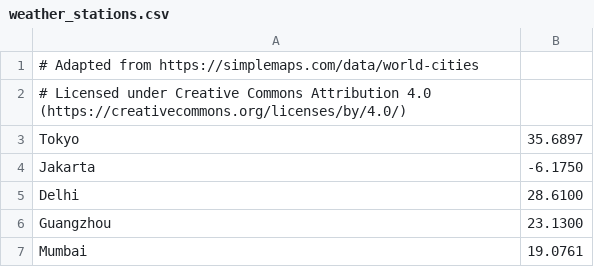
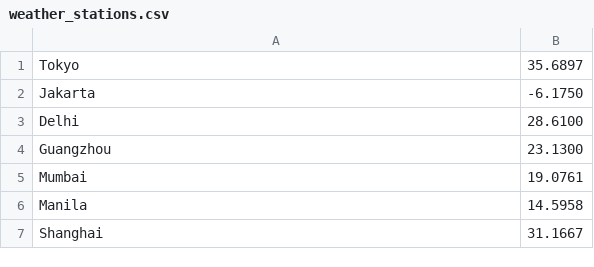
Before and after one commit to SarthakMakhija/1brc, a CSV file: fixture/weather_stations.csv, drawn as a sheet; only a part is shown; the shorter side is filled out with more unchanged rows; the diff names each change by its address in the sheet, - before the commit and + after, or states it on an @@ line.

Commit message:
Sarthak | Adds a weather_stations.csv

```diff
--- a/fixture/weather_stations.csv
+++ b/fixture/weather_stations.csv
-row 1: # Adapted from https://simplemaps.com/data/world-cities
-row 2: # Licensed under Creative Commons Attribution 4.0 (https://creativecommons.org/licenses/by/4.0/)
```
